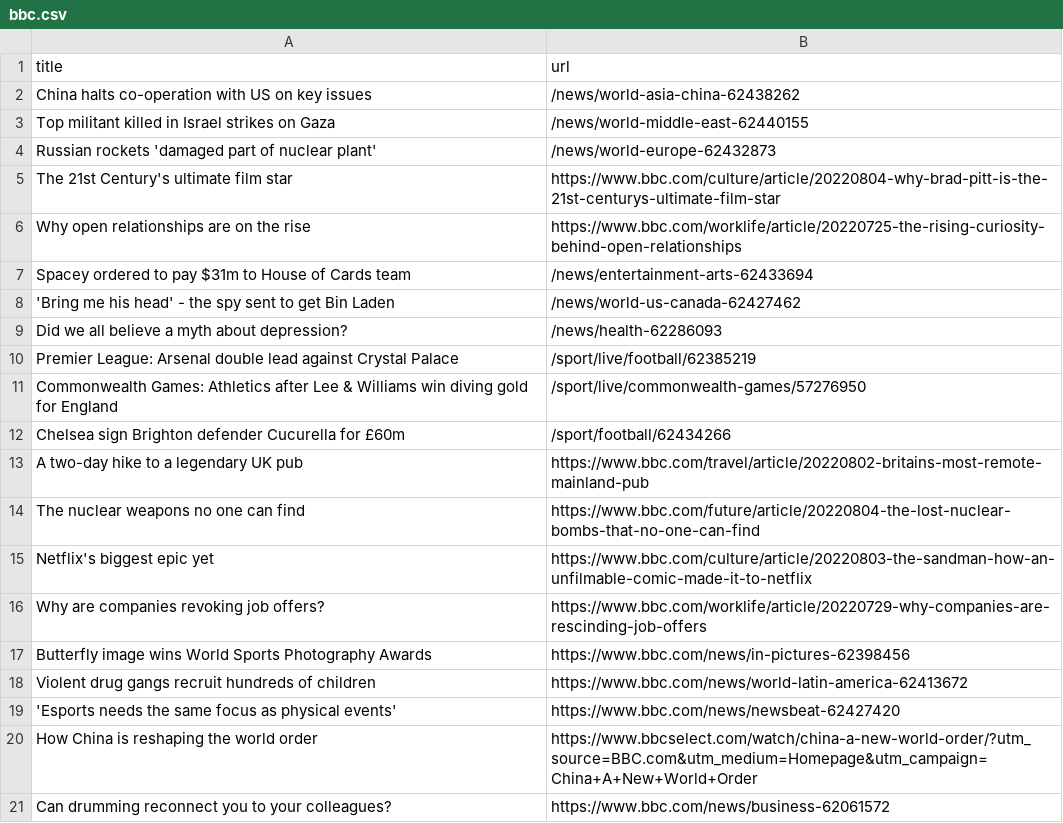
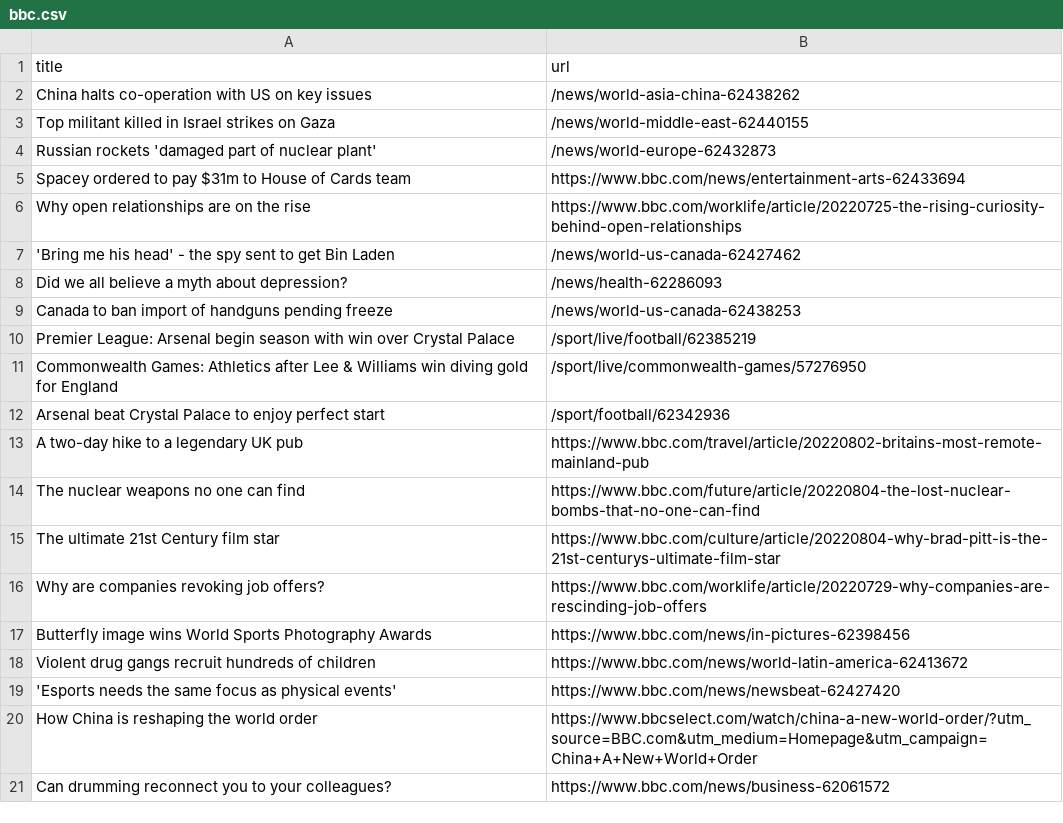
Before and after one commit to gabrielacarrasquillo/automatic-scraper-bbc, a CSV file: bbc.csv, drawn as a sheet; only a part is shown.

```diff
--- a/bbc.csv
+++ b/bbc.csv
@@ -4,13 +4,13 @@ Top militant killed in Israel strikes on Gaza,/news/world-middle-east-62440155
 Russian rockets 'damaged part of nuclear plant',/news/world-europe-62432873
-The 21st Century's ultimate film star,https://www.bbc.com/culture/article/20220804-why-brad-pitt-is-the-21st-centurys-ultimate-film-star
+Spacey ordered to pay $31m to House of Cards team,https://www.bbc.com/news/entertainment-arts-62433694
 Why open relationships are on the rise,https://www.bbc.com/worklife/article/20220725-the-rising-curiosity-behind-open-relationships
-Spacey ordered to pay $31m to House of Cards team,/news/entertainment-arts-62433694
 'Bring me his head' - the spy sent to get Bin Laden,/news/world-us-canada-62427462
 Did we all believe a myth about depression?,/news/health-62286093
-Premier League: Arsenal double lead against Crystal Palace,/sport/live/football/62385219
+Canada to ban import of handguns pending freeze,/news/world-us-canada-62438253
+Premier League: Arsenal begin season with win over Crystal Palace,/sport/live/football/62385219
 Commonwealth Games: Athletics after Lee & Williams win diving gold for England,/sport/live/commonwealth-games/57276950
-Chelsea sign Brighton defender Cucurella for £60m,/sport/football/62434266
+Arsenal beat Crystal Palace to enjoy perfect start,/sport/football/62342936
 A two-day hike to a legendary UK pub,https://www.bbc.com/travel/article/20220802-britains-most-remote-mainland-pub
 The nuclear weapons no one can find,https://www.bbc.com/future/article/20220804-the-lost-nuclear-bombs-that-no-one-can-find
-Netflix's biggest epic yet,https://www.bbc.com/culture/article/20220803-the-sandman-how-an-unfilmable-comic-made-it-to-netflix
+The ultimate 21st Century film star,https://www.bbc.com/culture/article/20220804-why-brad-pitt-is-the-21st-centurys-ultimate-film-star
 Why are companies revoking job offers?,https://www.bbc.com/worklife/article/20220729-why-companies-are-rescinding-job-offers
```
